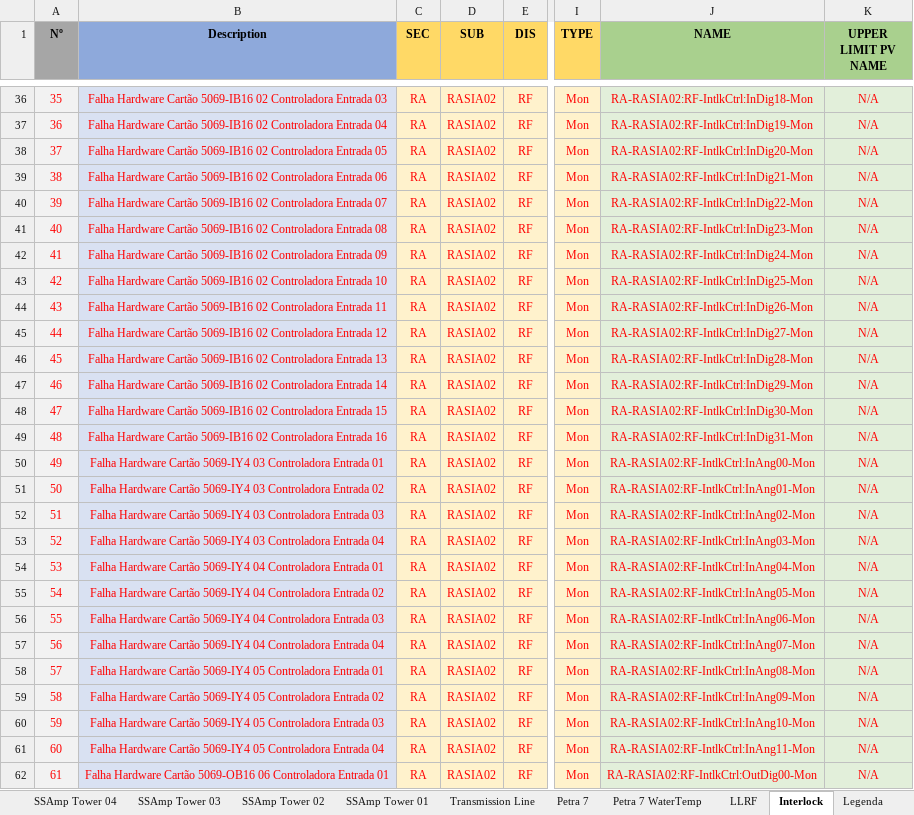
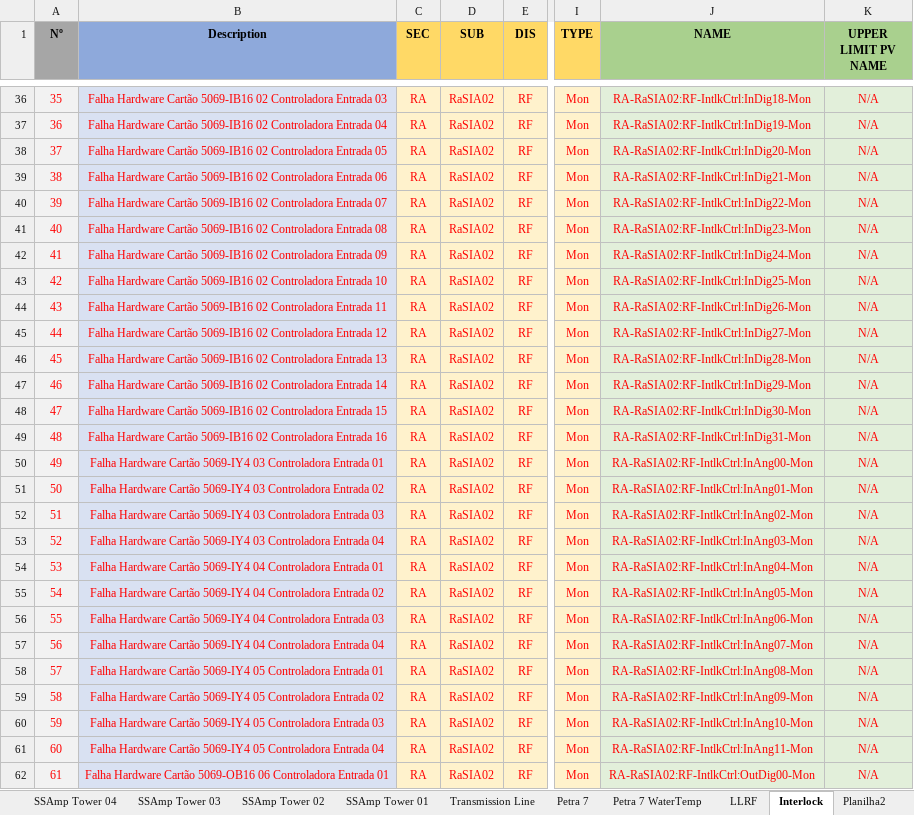
Before and after one commit to lnls-sirius/etherip-ioc, an Excel workbook: etc/Storage Ring A Interlock EPICS.xlsx, sheet Interlock, drawn as a sheet; only a part is shown, gaps mark what is left out; values as stored, in another font and other column widths than the file's, no borders; table styles not drawn; the diff covers the shown part only; the diff names each change by its address in the sheet, - before the commit and + after, or states it on an @@ line.

```diff
--- a/etc/Storage Ring A Interlock EPICS.xlsx (sheet Interlock)
+++ b/etc/Storage Ring A Interlock EPICS.xlsx (sheet Interlock)
+sheet tab: Planilha2
-D36:D62 (SUB): RASIA02
+D36:D62 (SUB): RaSIA02
-J36 (NAME): RA-RASIA02:RF-IntlkCtrl:InDig18-Mon
+J36 (NAME): RA-RaSIA02:RF-IntlkCtrl:InDig18-Mon
-J37 (NAME): RA-RASIA02:RF-IntlkCtrl:InDig19-Mon
+J37 (NAME): RA-RaSIA02:RF-IntlkCtrl:InDig19-Mon
-J38 (NAME): RA-RASIA02:RF-IntlkCtrl:InDig20-Mon
+J38 (NAME): RA-RaSIA02:RF-IntlkCtrl:InDig20-Mon
-J39 (NAME): RA-RASIA02:RF-IntlkCtrl:InDig21-Mon
+J39 (NAME): RA-RaSIA02:RF-IntlkCtrl:InDig21-Mon
-J40 (NAME): RA-RASIA02:RF-IntlkCtrl:InDig22-Mon
+J40 (NAME): RA-RaSIA02:RF-IntlkCtrl:InDig22-Mon
-J41 (NAME): RA-RASIA02:RF-IntlkCtrl:InDig23-Mon
+J41 (NAME): RA-RaSIA02:RF-IntlkCtrl:InDig23-Mon
-J42 (NAME): RA-RASIA02:RF-IntlkCtrl:InDig24-Mon
+J42 (NAME): RA-RaSIA02:RF-IntlkCtrl:InDig24-Mon
-J43 (NAME): RA-RASIA02:RF-IntlkCtrl:InDig25-Mon
+J43 (NAME): RA-RaSIA02:RF-IntlkCtrl:InDig25-Mon
-J44 (NAME): RA-RASIA02:RF-IntlkCtrl:InDig26-Mon
+J44 (NAME): RA-RaSIA02:RF-IntlkCtrl:InDig26-Mon
-J45 (NAME): RA-RASIA02:RF-IntlkCtrl:InDig27-Mon
+J45 (NAME): RA-RaSIA02:RF-IntlkCtrl:InDig27-Mon
-J46 (NAME): RA-RASIA02:RF-IntlkCtrl:InDig28-Mon
+J46 (NAME): RA-RaSIA02:RF-IntlkCtrl:InDig28-Mon
-J47 (NAME): RA-RASIA02:RF-IntlkCtrl:InDig29-Mon
+J47 (NAME): RA-RaSIA02:RF-IntlkCtrl:InDig29-Mon
-J48 (NAME): RA-RASIA02:RF-IntlkCtrl:InDig30-Mon
+J48 (NAME): RA-RaSIA02:RF-IntlkCtrl:InDig30-Mon
-J49 (NAME): RA-RASIA02:RF-IntlkCtrl:InDig31-Mon
+J49 (NAME): RA-RaSIA02:RF-IntlkCtrl:InDig31-Mon
-J50 (NAME): RA-RASIA02:RF-IntlkCtrl:InAng00-Mon
+J50 (NAME): RA-RaSIA02:RF-IntlkCtrl:InAng00-Mon
-J51 (NAME): RA-RASIA02:RF-IntlkCtrl:InAng01-Mon
+J51 (NAME): RA-RaSIA02:RF-IntlkCtrl:InAng01-Mon
-J52 (NAME): RA-RASIA02:RF-IntlkCtrl:InAng02-Mon
+J52 (NAME): RA-RaSIA02:RF-IntlkCtrl:InAng02-Mon
-J53 (NAME): RA-RASIA02:RF-IntlkCtrl:InAng03-Mon
+J53 (NAME): RA-RaSIA02:RF-IntlkCtrl:InAng03-Mon
-J54 (NAME): RA-RASIA02:RF-IntlkCtrl:InAng04-Mon
+J54 (NAME): RA-RaSIA02:RF-IntlkCtrl:InAng04-Mon
-J55 (NAME): RA-RASIA02:RF-IntlkCtrl:InAng05-Mon
+J55 (NAME): RA-RaSIA02:RF-IntlkCtrl:InAng05-Mon
-J56 (NAME): RA-RASIA02:RF-IntlkCtrl:InAng06-Mon
+J56 (NAME): RA-RaSIA02:RF-IntlkCtrl:InAng06-Mon
-J57 (NAME): RA-RASIA02:RF-IntlkCtrl:InAng07-Mon
+J57 (NAME): RA-RaSIA02:RF-IntlkCtrl:InAng07-Mon
-J58 (NAME): RA-RASIA02:RF-IntlkCtrl:InAng08-Mon
+J58 (NAME): RA-RaSIA02:RF-IntlkCtrl:InAng08-Mon
-J59 (NAME): RA-RASIA02:RF-IntlkCtrl:InAng09-Mon
+J59 (NAME): RA-RaSIA02:RF-IntlkCtrl:InAng09-Mon
-J60 (NAME): RA-RASIA02:RF-IntlkCtrl:InAng10-Mon
+J60 (NAME): RA-RaSIA02:RF-IntlkCtrl:InAng10-Mon
-J61 (NAME): RA-RASIA02:RF-IntlkCtrl:InAng11-Mon
+J61 (NAME): RA-RaSIA02:RF-IntlkCtrl:InAng11-Mon
-J62 (NAME): RA-RASIA02:RF-IntlkCtrl:OutDig00-Mon
+J62 (NAME): RA-RaSIA02:RF-IntlkCtrl:OutDig00-Mon
```
Also changed, not shown: 388 edited cells elsewhere in this sheet, formulas that keep their value, 2 other files.
